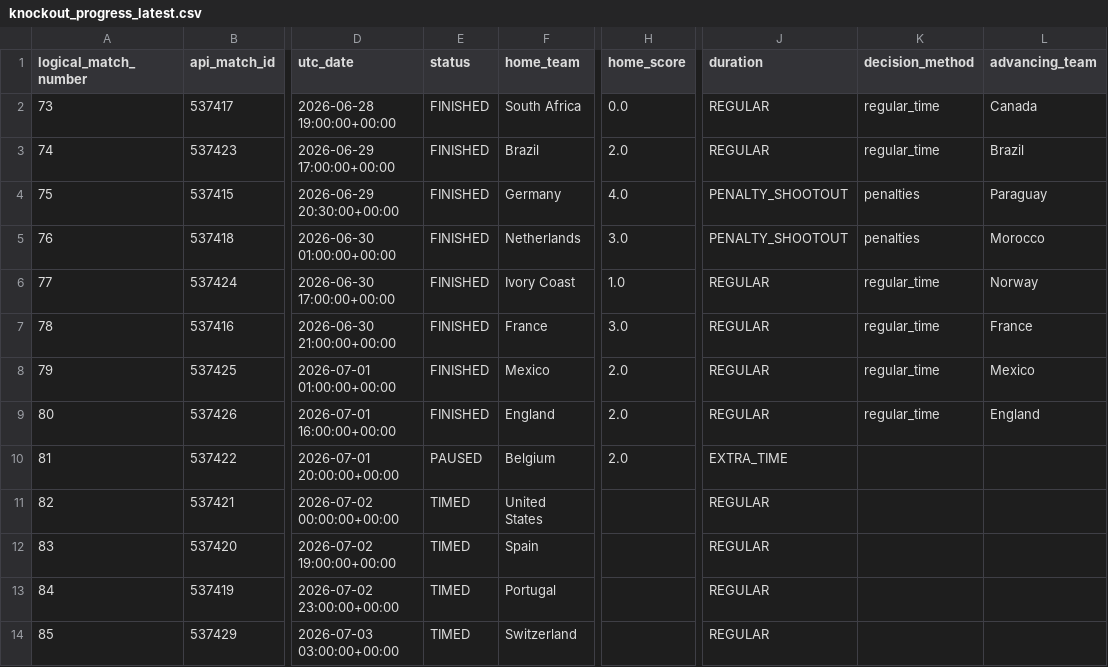
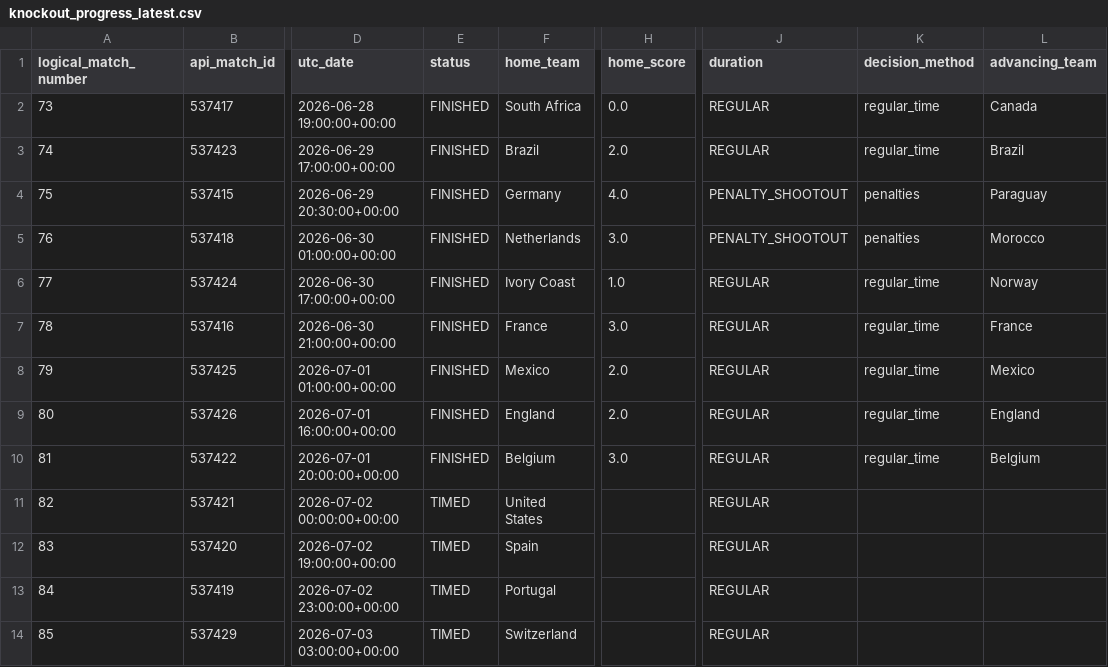
Before and after one commit to hayalows/cupmarket-2026, a CSV file: data/knockout_progress_latest.csv, drawn as a sheet; only a part is shown, gaps mark what is left out; the diff names each change by its address in the sheet, - before the commit and + after, or states it on an @@ line.

```diff
--- a/data/knockout_progress_latest.csv
+++ b/data/knockout_progress_latest.csv
-E10 (status): PAUSED
+E10 (status): FINISHED
-H10 (home_score): 2.0
+H10 (home_score): 3.0
-J10 (duration): EXTRA_TIME
+J10 (duration): REGULAR
-K10 (decision_method): (empty)
+K10 (decision_method): regular_time
-L10 (advancing_team): (empty)
+L10 (advancing_team): Belgium
```
Also changed, not shown: backend/state/world_cup_processed_match_ledger.csv, data/history/elo_events.csv, 19 other files.
